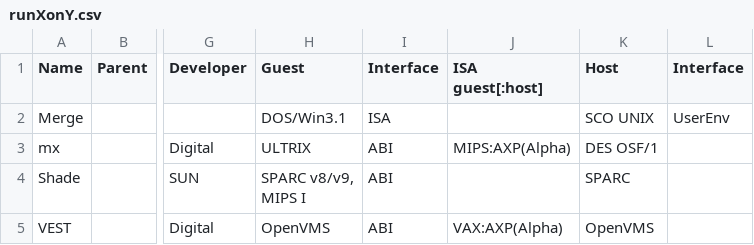
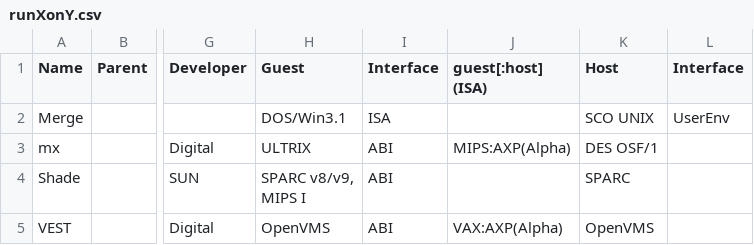
Before and after one commit to xieby1/runXonY, a CSV file: runXonY.csv, drawn as a sheet; only a part is shown, gaps mark what is left out; ↵ is a line break in a cell; the diff names each change by its address in the sheet, - before the commit and + after, or states it on an @@ line.

```diff
--- a/runXonY.csv
+++ b/runXonY.csv
-J1: ISA ↵ guest[:host]
+J1: guest[:host] (ISA)
```
Also changed, not shown: 3 other files.
